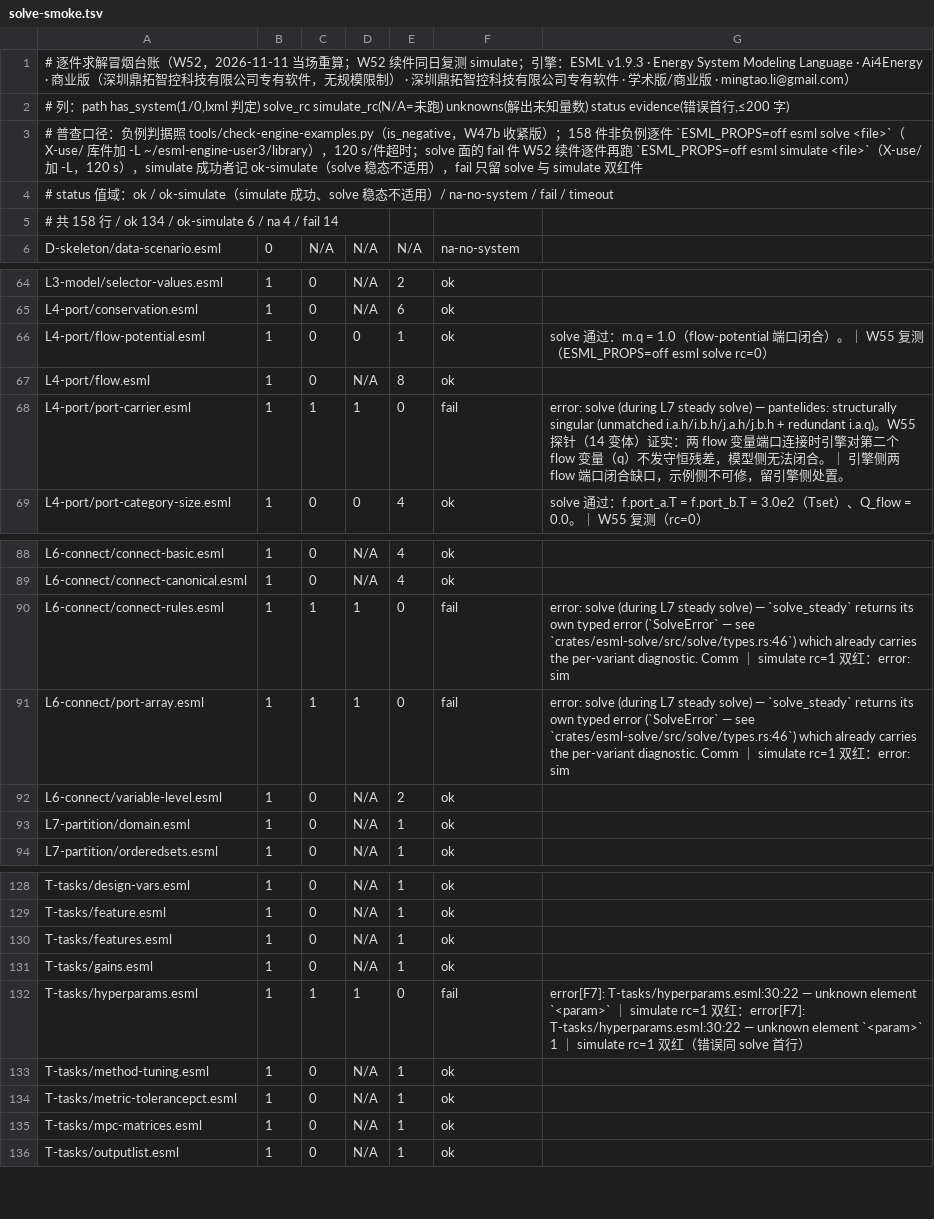
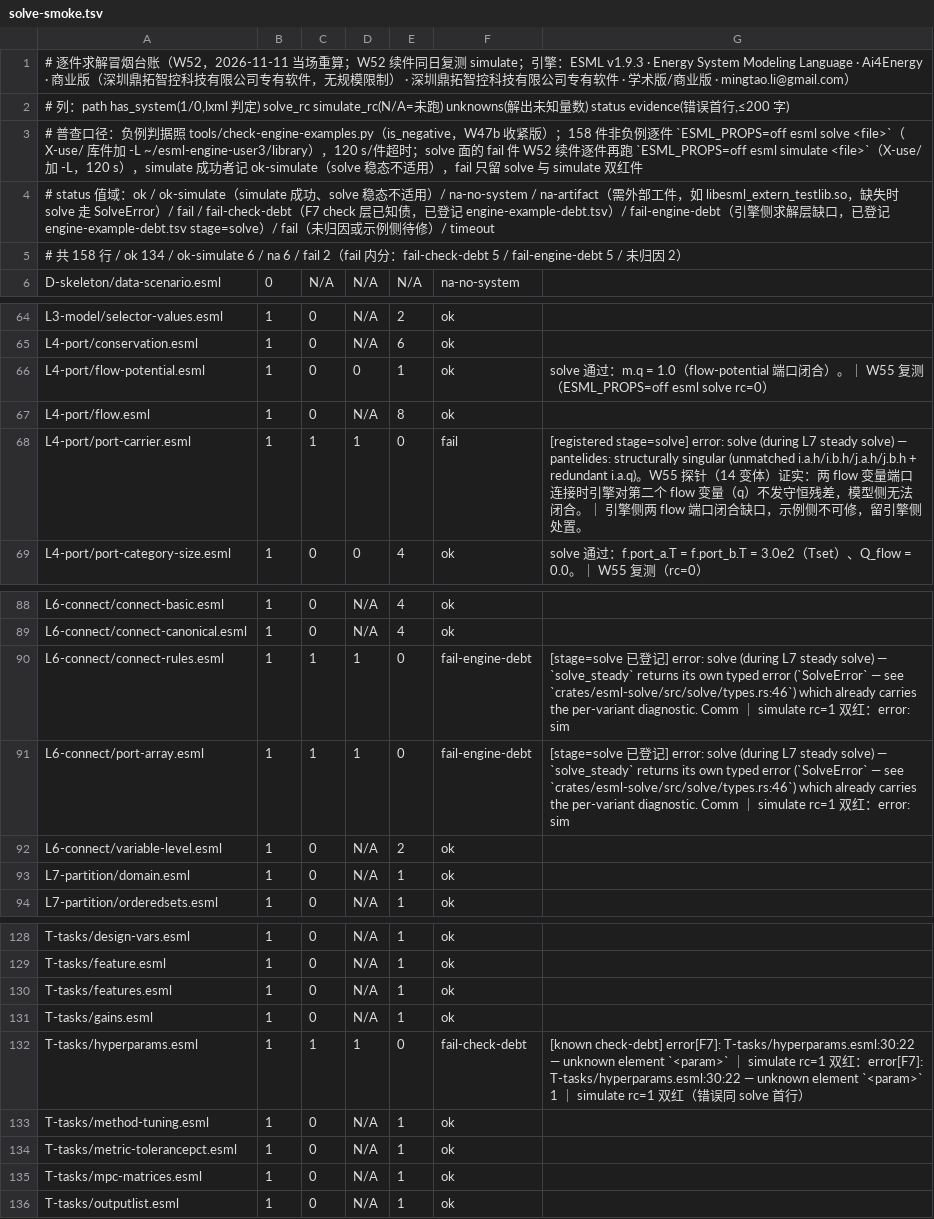
Before and after one commit to ai4energy/esml-language, a TSV file: tools/solve-smoke.tsv, drawn as a sheet; only a part is shown, gaps mark what is left out; the diff covers the shown part only.

Commit message:
W56b 普查收尾：14 件 fail 归因与登记收口
solve-smoke.tsv：
- 5 件 F7（literal-enum/algorithm-while/continue-until/method-vary/hyperparams）
  fail→fail-check-debt，evidence 前缀 [known check-debt]；
- 3 件 flatten（axis-reduce/builtins-math/ifelse）+ connect-rules + port-array
  fail→fail-engine-debt，evidence 前缀 [stage=solve 已登记]；
- extern-cabi / derivative-analytic → na-artifact（需 libesml_extern_testlib.so）；
- free 诊断为示例侧欠定（k 置自由 ⇒ DOF 2 vs 方程 1，另单）；
- port-carrier 保持 fail，前缀 [registered stage=solve]；
- 头部 status 值域说明扩值域，计数当场重算 158 = ok 134 / ok-simulate 6
  / na 6 / fail 2（fail 内分 check-debt 5 / engine-debt 5 / 未归因 2）。

engine-example-debt.tsv：
- 新增 L4-port/port-carrier.esml stage=solve 行（errors=0，pantelides 4
  unmatched 原文 + 引擎侧两 flow 端口闭合缺口，示例侧不可修）；
- 头部 共 13→14 行（check 8 / solve 6）。

验证：check-engine-examples 违规 0、--self-test 全 PASS、make check 全绿、
--strict 3/基线 3。

```diff
--- a/tools/solve-smoke.tsv
+++ b/tools/solve-smoke.tsv
@@ -3,4 +3,4 @@
 # 普查口径：负例判据照 tools/check-engine-examples.py（is_negative，W47b 收紧版）；158 件非负例逐件 `ESML_PROPS=off esml solve <file>`（X-use/ 库件加 -L ~/esml-engine-user3/library），120 s/件超时；solve 面的 fail 件 W52 续件逐件再跑 `ESML_PROPS=off esml simulate <file>`（X-use/ 加 -L，120 s），simulate 成功者记 ok-simulate（solve 稳态不适用），fail 只留 solve 与 simulate 双红件
-# status 值域：ok / ok-simulate（simulate 成功、solve 稳态不适用）/ na-no-system / fail / timeout
-# 共 158 行 / ok 134 / ok-simulate 6 / na 4 / fail 14
+# status 值域：ok / ok-simulate（simulate 成功、solve 稳态不适用）/ na-no-system / na-artifact（需外部工件，如 libesml_extern_testlib.so，缺失时 solve 走 SolveError）/ fail / fail-check-debt（F7 check 层已知债，已登记 engine-example-debt.tsv）/ fail-engine-debt（引擎侧求解层缺口，已登记 engine-example-debt.tsv stage=solve）/ fail（未归因或示例侧待修）/ timeout
+# 共 158 行 / ok 134 / ok-simulate 6 / na 6 / fail 2（fail 内分：fail-check-debt 5 / fail-engine-debt 5 / 未归因 2）
 D-skeleton/data-scenario.esml	0	N/A	N/A	N/A	na-no-system	
@@ -67,3 +67,3 @@ L4-port/flow-potential.esml	1	0	0	1	ok	solve 通过：m.q = 1.0（flow-potential
 L4-port/flow.esml	1	0	N/A	8	ok	
-L4-port/port-carrier.esml	1	1	1	0	fail	error: solve (during L7 steady solve) — pantelides: structurally singular (unmatched i.a.h/i.b.h/j.a.h/j.b.h + redundant i.a.q)。W55 探针（14 变体）证实：两 flow 变量端口连接时引擎对第二个 flow 变量（q）不发守恒残差，模型侧无法闭合。｜ 引擎侧两 flow 端口闭合缺口，示例侧不可修，留引擎侧处置。
+L4-port/port-carrier.esml	1	1	1	0	fail	[registered stage=solve] error: solve (during L7 steady solve) — pantelides: structurally singular (unmatched i.a.h/i.b.h/j.a.h/j.b.h + redundant i.a.q)。W55 探针（14 变体）证实：两 flow 变量端口连接时引擎对第二个 flow 变量（q）不发守恒残差，模型侧无法闭合。｜ 引擎侧两 flow 端口闭合缺口，示例侧不可修，留引擎侧处置。
 L4-port/port-category-size.esml	1	0	0	4	ok	solve 通过：f.port_a.T = f.port_b.T = 3.0e2（Tset）、Q_flow = 0.0。｜ W55 复测（rc=0）
@@ -89,4 +89,4 @@ L6-connect/connect-basic.esml	1	0	N/A	4	ok
 L6-connect/connect-canonical.esml	1	0	N/A	4	ok	
-L6-connect/connect-rules.esml	1	1	1	0	fail	error: solve (during L7 steady solve) — `solve_steady` returns its own typed error (`SolveError` — see `crates/esml-solve/src/solve/types.rs:46`) which already carries the per-variant diagnostic. Comm ｜ simulate rc=1 双红：error: sim
-L6-connect/port-array.esml	1	1	1	0	fail	error: solve (during L7 steady solve) — `solve_steady` returns its own typed error (`SolveError` — see `crates/esml-solve/src/solve/types.rs:46`) which already carries the per-variant diagnostic. Comm ｜ simulate rc=1 双红：error: sim
+L6-connect/connect-rules.esml	1	1	1	0	fail-engine-debt	[stage=solve 已登记] error: solve (during L7 steady solve) — `solve_steady` returns its own typed error (`SolveError` — see `crates/esml-solve/src/solve/types.rs:46`) which already carries the per-variant diagnostic. Comm ｜ simulate rc=1 双红：error: sim
+L6-connect/port-array.esml	1	1	1	0	fail-engine-debt	[stage=solve 已登记] error: solve (during L7 steady solve) — `solve_steady` returns its own typed error (`SolveError` — see `crates/esml-solve/src/solve/types.rs:46`) which already carries the per-variant diagnostic. Comm ｜ simulate rc=1 双红：error: sim
 L6-connect/variable-level.esml	1	0	N/A	2	ok	
@@ -131,3 +131,3 @@ T-tasks/features.esml	1	0	N/A	1	ok
 T-tasks/gains.esml	1	0	N/A	1	ok	
-T-tasks/hyperparams.esml	1	1	1	0	fail	error[F7]: T-tasks/hyperparams.esml:30:22 — unknown element `<param>` ｜ simulate rc=1 双红：error[F7]: T-tasks/hyperparams.esml:30:22 — unknown element `<param>` 1 ｜ simulate rc=1 双红（错误同 solve 首行）
+T-tasks/hyperparams.esml	1	1	1	0	fail-check-debt	[known check-debt] error[F7]: T-tasks/hyperparams.esml:30:22 — unknown element `<param>` ｜ simulate rc=1 双红：error[F7]: T-tasks/hyperparams.esml:30:22 — unknown element `<param>` 1 ｜ simulate rc=1 双红（错误同 solve 首行）
 T-tasks/method-tuning.esml	1	0	N/A	1	ok	
```
Also changed, not shown: 19 edited cells elsewhere in this file, tools/engine-example-debt.tsv.
